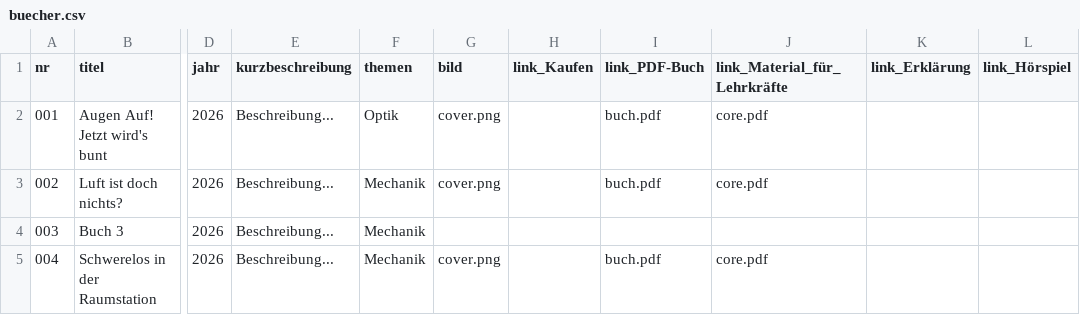
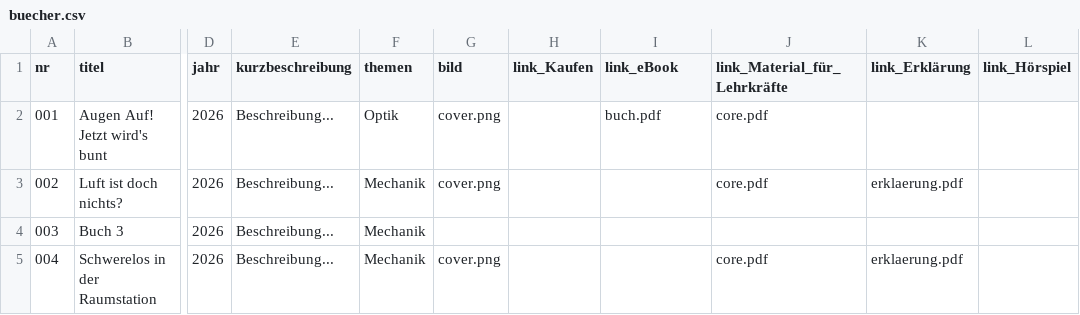
Before and after one commit to nawigehts/reihe, a CSV file: daten/buecher.csv, drawn as a sheet; only a part is shown, gaps mark what is left out; the diff names each change by its address in the sheet, - before the commit and + after, or states it on an @@ line.

Commit message:
Modify CSV headers and update links
Updated the CSV file to replace 'link_PDF-Buch' with 'link_eBook' and added missing links for entries 002 and 004.

```diff
--- a/daten/buecher.csv
+++ b/daten/buecher.csv
-I1: link_PDF-Buch
+I1: link_eBook
-I3 (link_eBook): buch.pdf
+I3 (link_eBook): (empty)
-K3 (link_Erklärung): (empty)
+K3 (link_Erklärung): erklaerung.pdf
-I5 (link_eBook): buch.pdf
+I5 (link_eBook): (empty)
-K5 (link_Erklärung): (empty)
+K5 (link_Erklärung): erklaerung.pdf
```
